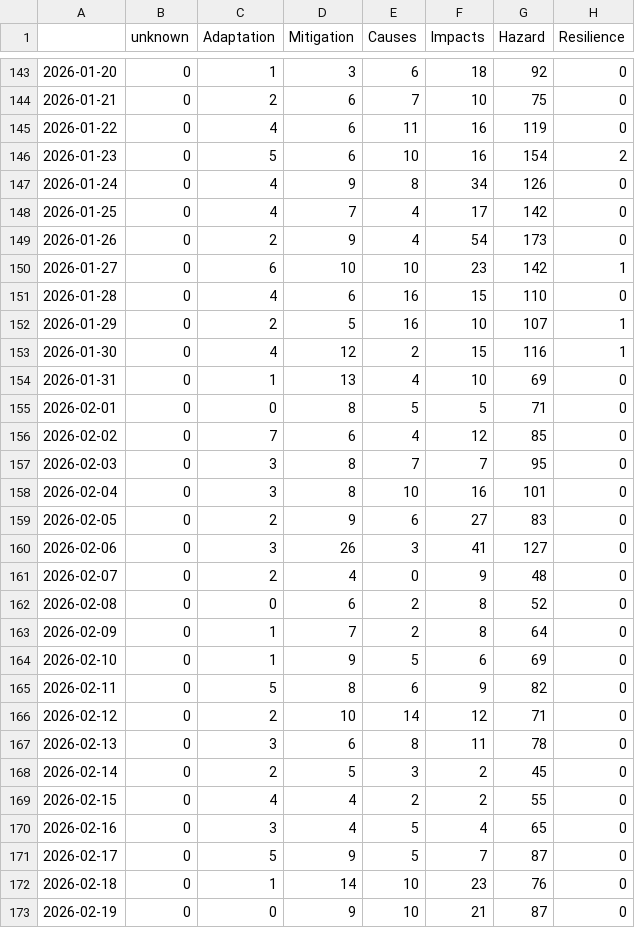
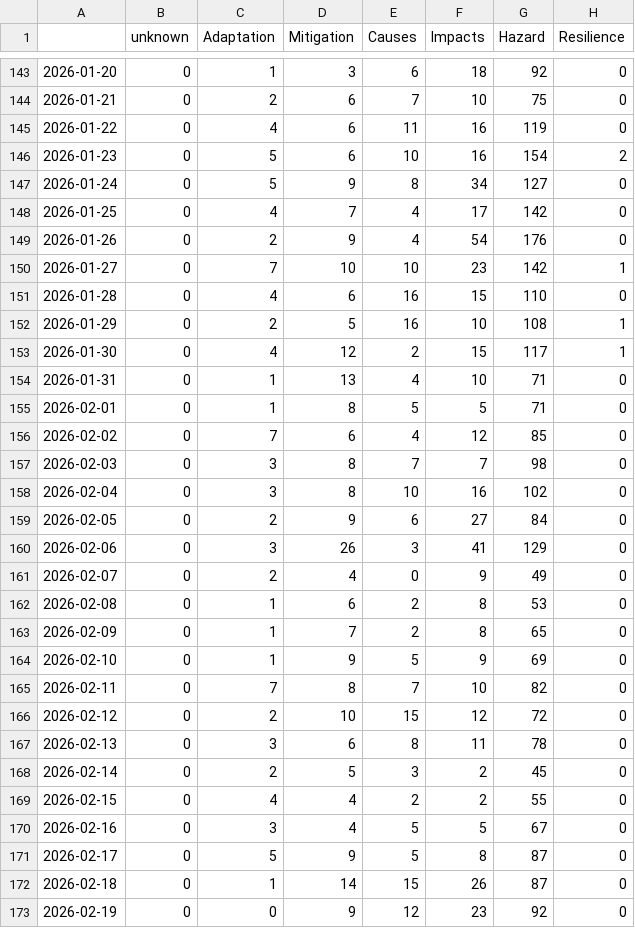
Before and after one commit to ms2329-news/collectionIsComing, a CSV file: csv/topics_date.csv, drawn as a sheet; only a part is shown, gaps mark what is left out; the diff covers the shown part only.

```diff
--- a/csv/topics_date.csv
+++ b/csv/topics_date.csv
@@ -146,22 +146,22 @@
 2026-01-23,0,5,6,10,16,154,2
-2026-01-24,0,4,9,8,34,126,0
+2026-01-24,0,5,9,8,34,127,0
 2026-01-25,0,4,7,4,17,142,0
-2026-01-26,0,2,9,4,54,173,0
-2026-01-27,0,6,10,10,23,142,1
+2026-01-26,0,2,9,4,54,176,0
+2026-01-27,0,7,10,10,23,142,1
 2026-01-28,0,4,6,16,15,110,0
-2026-01-29,0,2,5,16,10,107,1
-2026-01-30,0,4,12,2,15,116,1
-2026-01-31,0,1,13,4,10,69,0
-2026-02-01,0,0,8,5,5,71,0
+2026-01-29,0,2,5,16,10,108,1
+2026-01-30,0,4,12,2,15,117,1
+2026-01-31,0,1,13,4,10,71,0
+2026-02-01,0,1,8,5,5,71,0
 2026-02-02,0,7,6,4,12,85,0
-2026-02-03,0,3,8,7,7,95,0
-2026-02-04,0,3,8,10,16,101,0
-2026-02-05,0,2,9,6,27,83,0
-2026-02-06,0,3,26,3,41,127,0
-2026-02-07,0,2,4,0,9,48,0
-2026-02-08,0,0,6,2,8,52,0
-2026-02-09,0,1,7,2,8,64,0
-2026-02-10,0,1,9,5,6,69,0
-2026-02-11,0,5,8,6,9,82,0
-2026-02-12,0,2,10,14,12,71,0
+2026-02-03,0,3,8,7,7,98,0
+2026-02-04,0,3,8,10,16,102,0
+2026-02-05,0,2,9,6,27,84,0
+2026-02-06,0,3,26,3,41,129,0
+2026-02-07,0,2,4,0,9,49,0
+2026-02-08,0,1,6,2,8,53,0
+2026-02-09,0,1,7,2,8,65,0
+2026-02-10,0,1,9,5,9,69,0
+2026-02-11,0,7,8,7,10,82,0
+2026-02-12,0,2,10,15,12,72,0
 2026-02-13,0,3,6,8,11,78,0
@@ -169,5 +169,5 @@
 2026-02-15,0,4,4,2,2,55,0
-2026-02-16,0,3,4,5,4,65,0
-2026-02-17,0,5,9,5,7,87,0
-2026-02-18,0,1,14,10,23,76,0
-2026-02-19,0,0,9,10,21,87,0
+2026-02-16,0,3,4,5,5,67,0
+2026-02-17,0,5,9,5,8,87,0
+2026-02-18,0,1,14,15,26,87,0
+2026-02-19,0,0,9,12,23,92,0
```
Also changed, not shown: 22 edited cells elsewhere in this file, 6 other files.
